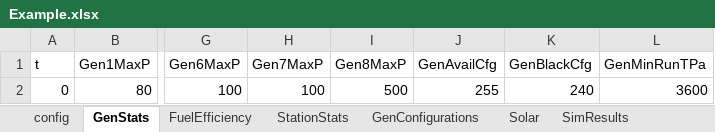
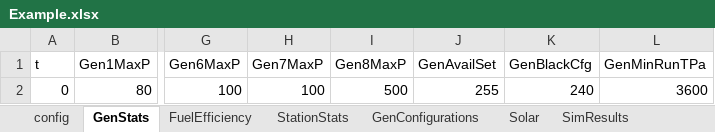
Before and after one commit to thinkOfaNumber/Asim, an Excel workbook: ExcelReader/data/Example.xlsx, sheet GenStats, drawn as a sheet; only a part is shown, gaps mark what is left out; values as stored, in another font and other column widths than the file's, no borders; the diff names each change by its address in the sheet, - before the commit and + after, or states it on an @@ line.

Commit message:
Added GenAvailSet to represent user's available generator parameter, so GenAvailCfg can become the system available generator parameter. Fixed service outage bug.  Also added Gen#ServiceOutT - the time it takes to service a generator.

```diff
--- a/ExcelReader/data/Example.xlsx (sheet GenStats)
+++ b/ExcelReader/data/Example.xlsx (sheet GenStats)
-J1: GenAvailCfg
+J1: GenAvailSet
```
Also changed, not shown: charts or pictures, 5 other files.
